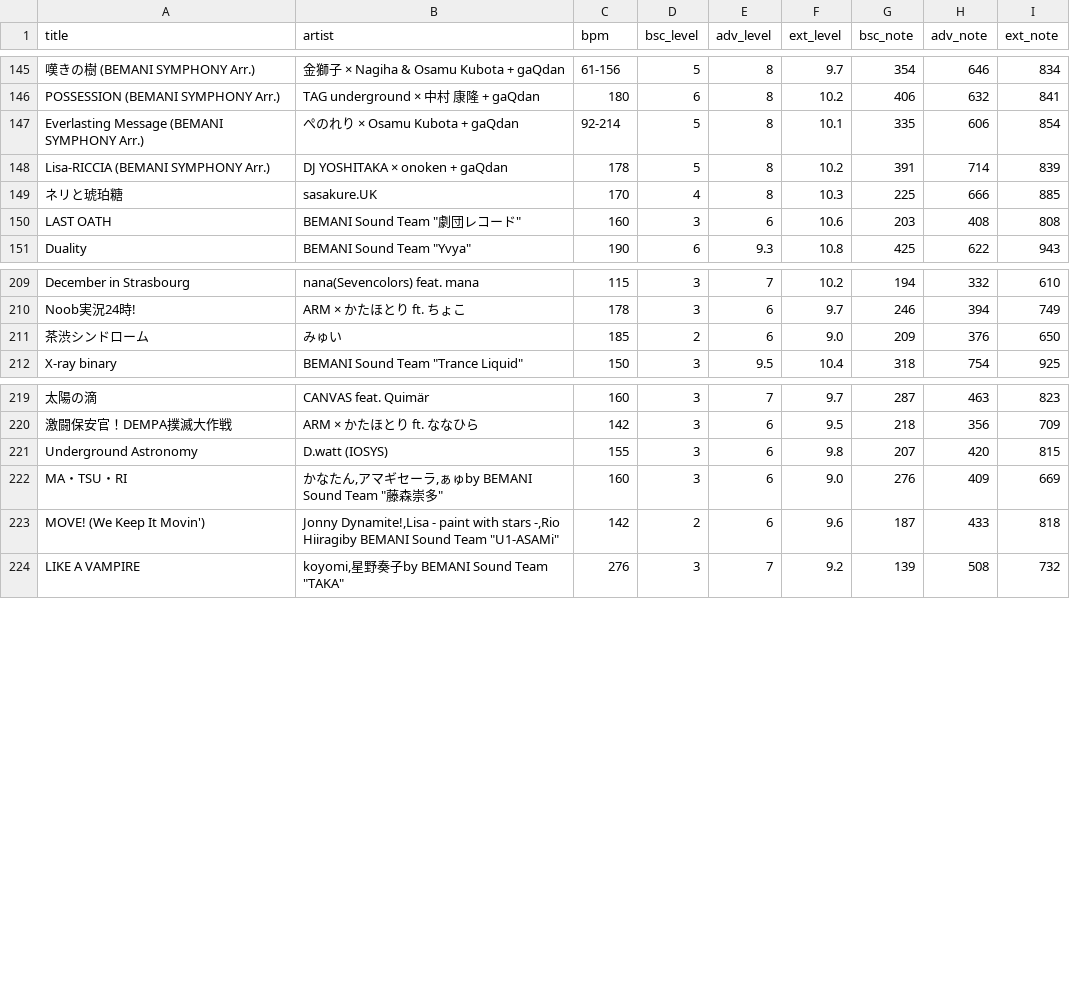
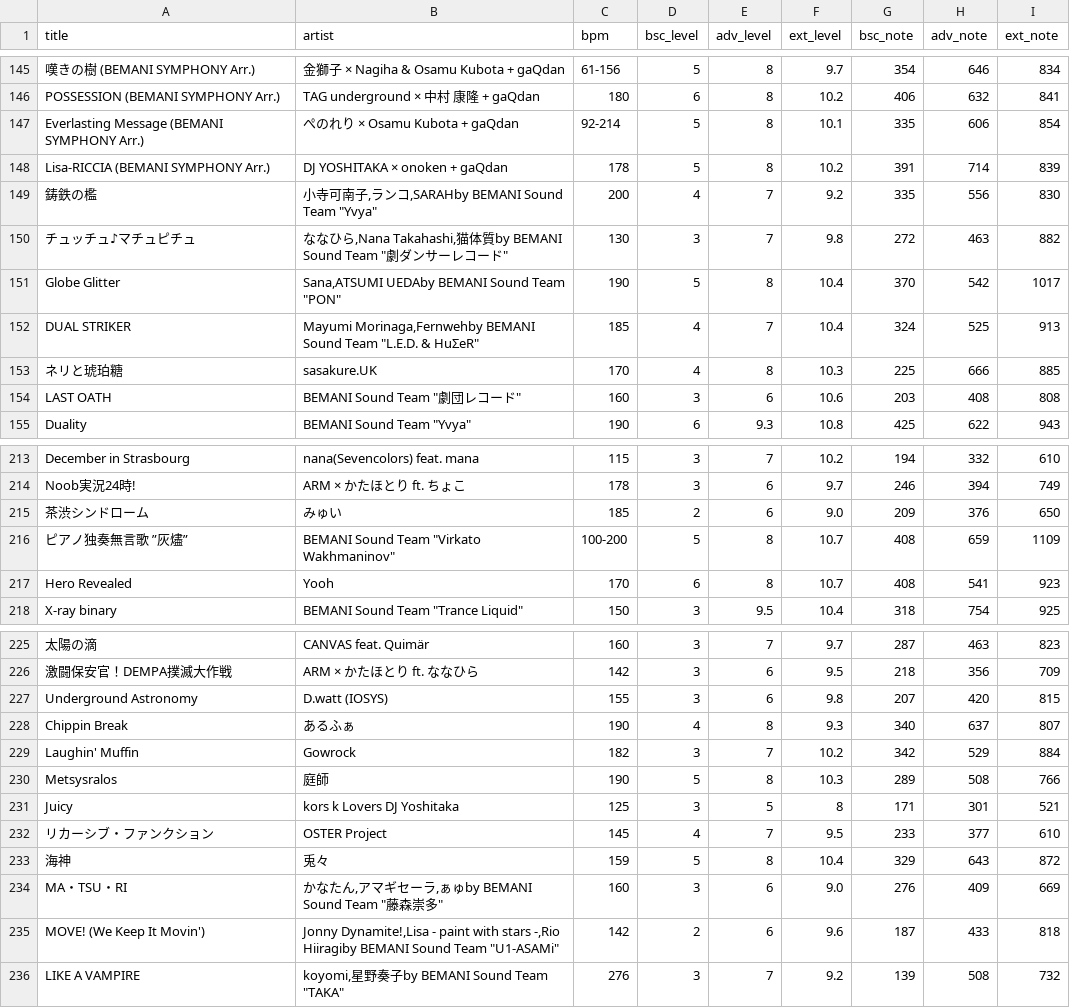
Before and after one commit to honoohane/jubeat_list, a CSV file: jubeat_list.csv, drawn as a sheet; only a part is shown, gaps mark what is left out; the diff names each change by its address in the sheet, - before the commit and + after, or states it on an @@ line.

```diff
--- a/jubeat_list.csv
+++ b/jubeat_list.csv
+row 149: 鋳鉄の檻 | 小寺可南子,ランコ,SARAHby BEMANI Sound Team "Yvya" | 200 | 4 | 7 | 9.2 | 335 | 556 | 830
+row 150: チュッチュ♪マチュピチュ | ななひら,Nana Takahashi,猫体質by BEMANI Sound Team "劇ダンサーレコード" | 130 | 3 | 7 | 9.8 | 272 | 463 | 882
+row 151: Globe Glitter | Sana,ATSUMI UEDAby BEMANI Sound Team "PON" | 190 | 5 | 8 | 10.4 | 370 | 542 | 1017
+row 152: DUAL STRIKER | Mayumi Morinaga,Fernwehby BEMANI Sound Team "L.E.D. & HuΣeR" | 185 | 4 | 7 | 10.4 | 324 | 525 | 913
+row 216: ピアノ独奏無言歌 ”灰燼” | BEMANI Sound Team "Virkato Wakhmaninov" | 100-200 | 5 | 8 | 10.7 | 408 | 659 | 1109
+row 217: Hero Revealed | Yooh | 170 | 6 | 8 | 10.7 | 408 | 541 | 923
+row 228: Chippin Break | あるふぁ | 190 | 4 | 8 | 9.3 | 340 | 637 | 807
+row 229: Laughin' Muffin | Gowrock | 182 | 3 | 7 | 10.2 | 342 | 529 | 884
+row 230: Metsysralos | 庭師 | 190 | 5 | 8 | 10.3 | 289 | 508 | 766
+row 231: Juicy | kors k Lovers DJ Yoshitaka | 125 | 3 | 5 | 8 | 171 | 301 | 521
+row 232: リカーシブ・ファンクション | OSTER Project | 145 | 4 | 7 | 9.5 | 233 | 377 | 610
+row 233: 海神 | 兎々 | 159 | 5 | 8 | 10.4 | 329 | 643 | 872
```
Also changed, not shown: 3 other files.
